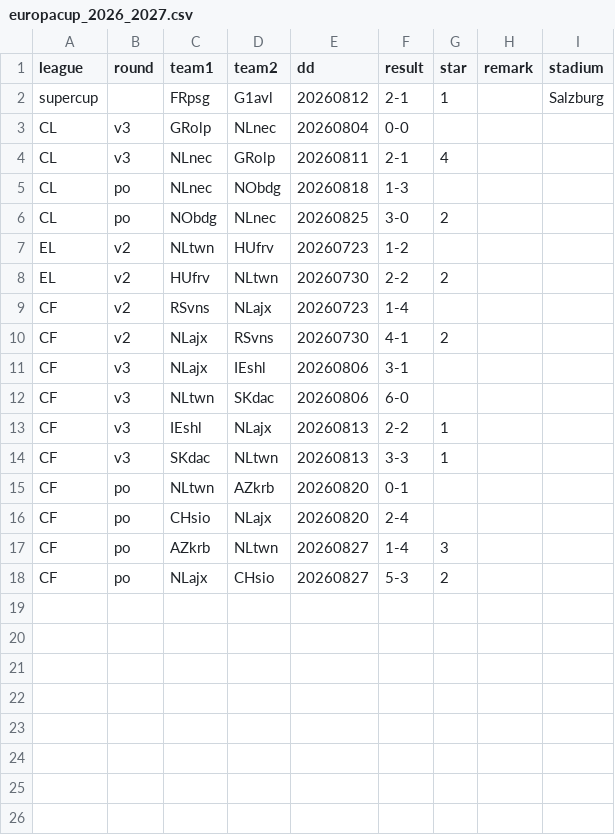
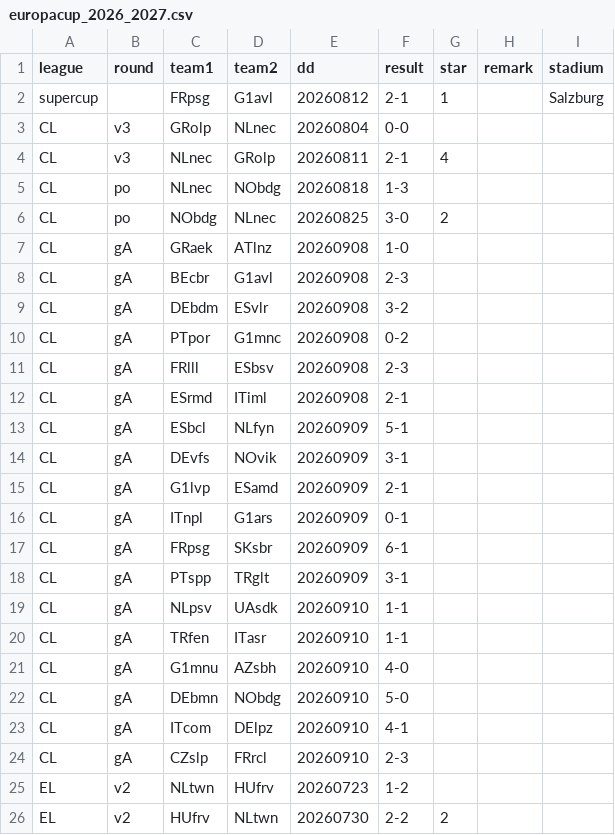
Before and after one commit to epsig/shob, a CSV file: data/sport/europacup/europacup_2026_2027.csv, drawn as a sheet; only a part is shown; the shorter side is filled out with more unchanged rows.

```diff
--- a/data/sport/europacup/europacup_2026_2027.csv
+++ b/data/sport/europacup/europacup_2026_2027.csv
@@ -6,2 +6,20 @@ CL,po,NLnec,NObdg,20260818,1-3,,,
 CL,po,NObdg,NLnec,20260825,3-0,2,,
+CL,gA,GRaek,ATlnz,20260908,1-0,,,
+CL,gA,BEcbr,G1avl,20260908,2-3,,,
+CL,gA,DEbdm,ESvlr,20260908,3-2,,,
+CL,gA,PTpor,G1mnc,20260908,0-2,,,
+CL,gA,FRlll,ESbsv,20260908,2-3,,,
+CL,gA,ESrmd,ITiml,20260908,2-1,,,
+CL,gA,ESbcl,NLfyn,20260909,5-1,,,
+CL,gA,DEvfs,NOvik,20260909,3-1,,,
+CL,gA,G1lvp,ESamd,20260909,2-1,,,
+CL,gA,ITnpl,G1ars,20260909,0-1,,,
+CL,gA,FRpsg,SKsbr,20260909,6-1,,,
+CL,gA,PTspp,TRglt,20260909,3-1,,,
+CL,gA,NLpsv,UAsdk,20260910,1-1,,,
+CL,gA,TRfen,ITasr,20260910,1-1,,,
+CL,gA,G1mnu,AZsbh,20260910,4-0,,,
+CL,gA,DEbmn,NObdg,20260910,5-0,,,
+CL,gA,ITcom,DElpz,20260910,4-1,,,
+CL,gA,CZslp,FRrcl,20260910,2-3,,,
 EL,v2,NLtwn,HUfrv,20260723,1-2,,,
```
Also changed, not shown: data/sport/clubs.csv, 2 other files.
